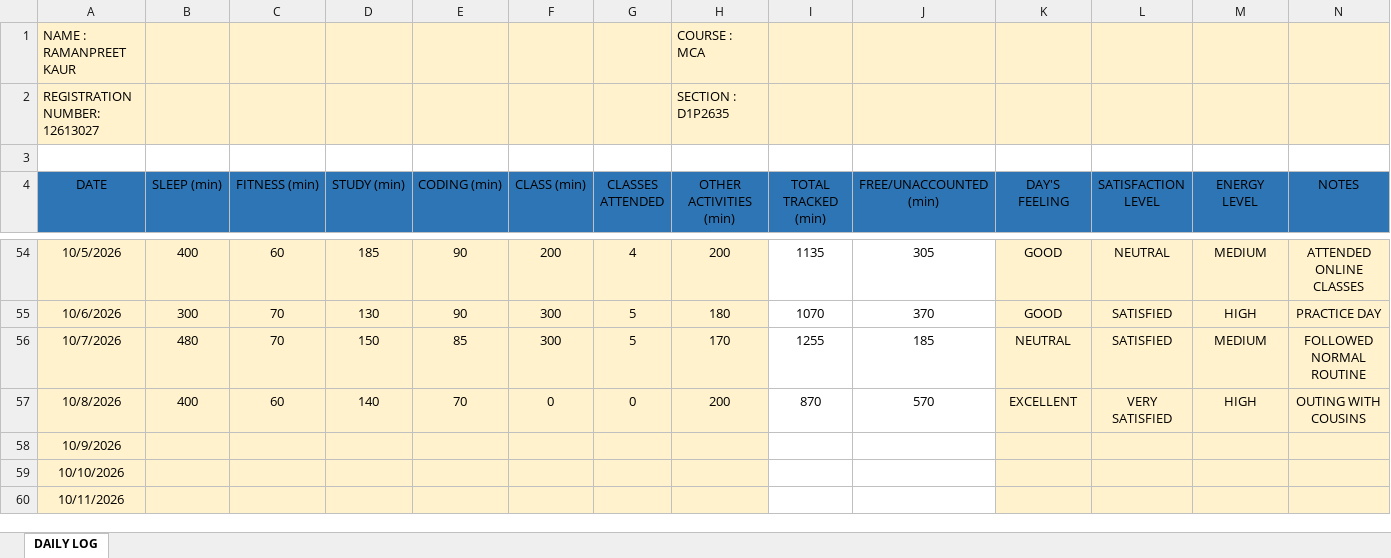
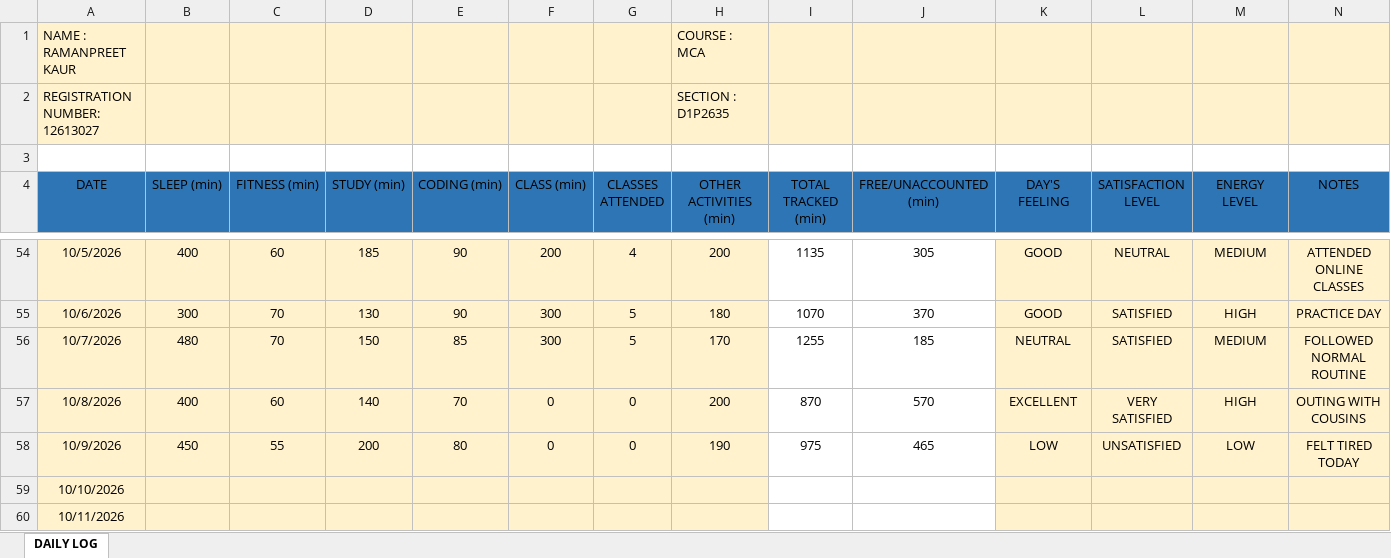
Before and after one commit to Ramanpreet08/CAP-766, an Excel workbook: 12613027.xlsx, sheet DAILY LOG, drawn as a sheet; only a part is shown, gaps mark what is left out; values as stored, in another font and other column widths than the file's, no borders; the diff names each change by its address in the sheet, - before the commit and + after, or states it on an @@ line.

Commit message:
Add files via upload

```diff
--- a/12613027.xlsx (sheet DAILY LOG)
+++ b/12613027.xlsx (sheet DAILY LOG)
-B58 (SLEEP (min)): (empty)
+B58 (SLEEP (min)): 450
-C58 (FITNESS (min)): (empty)
+C58 (FITNESS (min)): 55
-D58 (STUDY (min)): (empty)
+D58 (STUDY (min)): 200
-E58 (CODING (min)): (empty)
+E58 (CODING (min)): 80
-F58 (CLASS (min)): (empty)
+F58 (CLASS (min)): 0
-G58 (CLASSES ATTENDED): (empty)
+G58 (CLASSES ATTENDED): 0
-H58 (OTHER ACTIVITIES (min)): (empty)
+H58 (OTHER ACTIVITIES (min)): 190
-I58 (TOTAL TRACKED (min)): (empty)
+I58 (TOTAL TRACKED (min)): 975
-J58 (FREE/UNACCOUNTED (min)): (empty)
+J58 (FREE/UNACCOUNTED (min)): 465
-K58 (DAY'S FEELING): (empty)
+K58 (DAY'S FEELING): LOW
-L58 (SATISFACTION LEVEL): (empty)
+L58 (SATISFACTION LEVEL): UNSATISFIED
-M58 (ENERGY LEVEL): (empty)
+M58 (ENERGY LEVEL): LOW
-N58 (NOTES): (empty)
+N58 (NOTES): FELT TIRED TODAY
```
